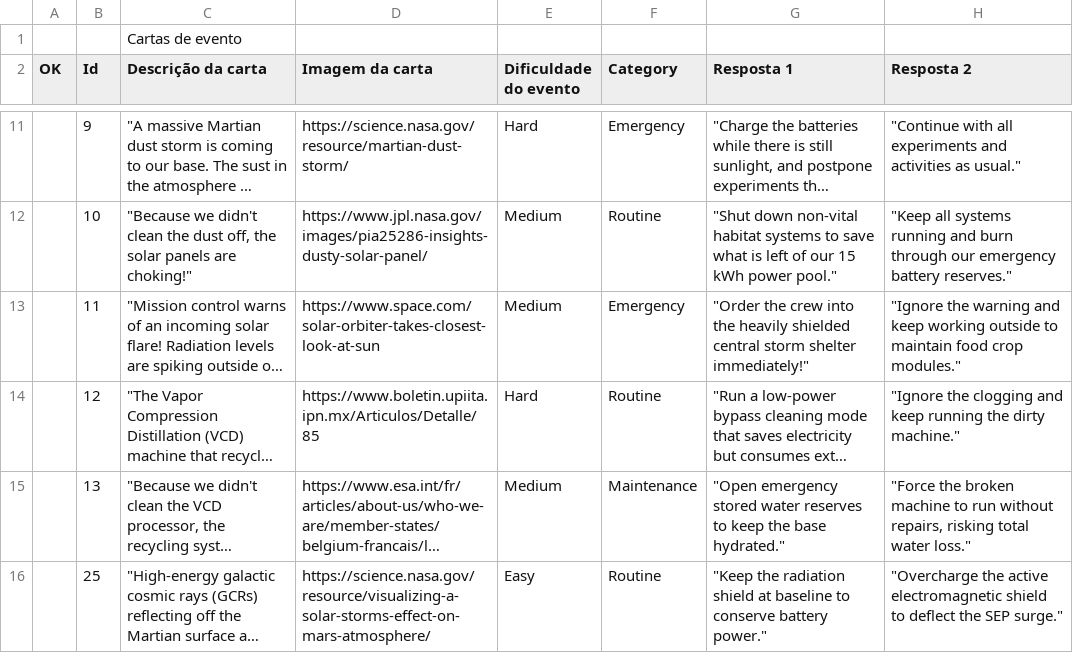
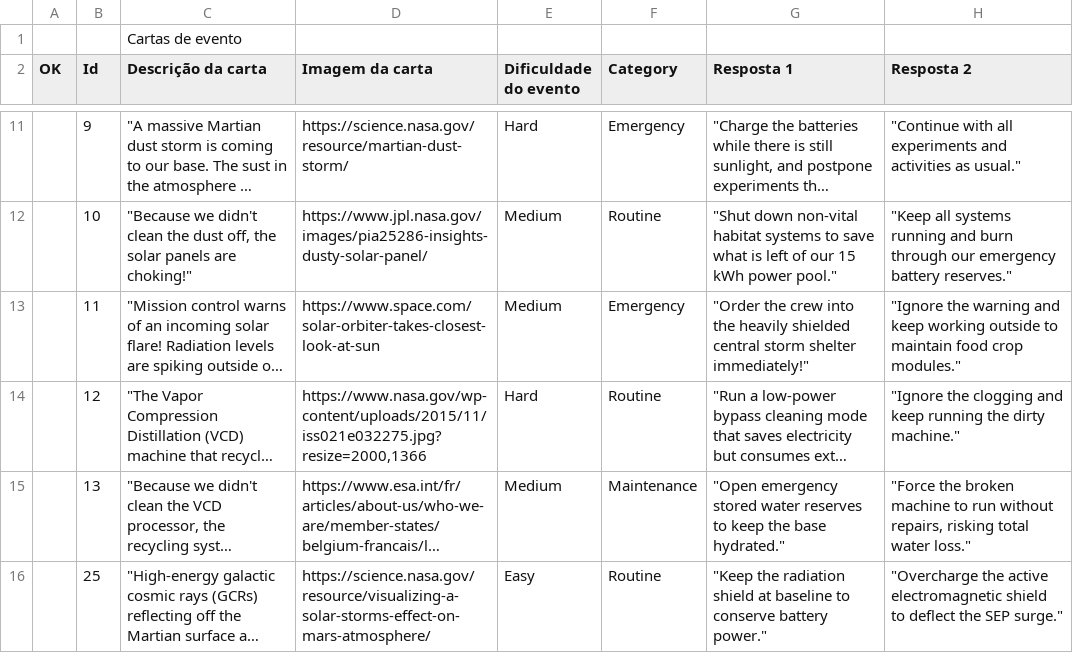
Before and after one commit to victormorenodev/next-frontier-nasa, a CSV file: Cartas de evento - Página1.csv, drawn as a sheet; only a part is shown, gaps mark what is left out; long unchanged cells end in …; the diff names each change by its address in the sheet, - before the commit and + after, or states it on an @@ line.

Commit message:
Replace card 12 image with NASA photo and hide credits button

```diff
--- a/Cartas de evento - Página1.csv
+++ b/Cartas de evento - Página1.csv
-D14 (Imagem da carta): https://www.boletin.upiita.ipn.mx/Articulos/Detalle/85
+D14 (Imagem da carta): https://www.nasa.gov/wp-content/uploads/2015/11/iss021e032275.jpg?resize=2000,1366
```
Also changed, not shown: 9 other files.
